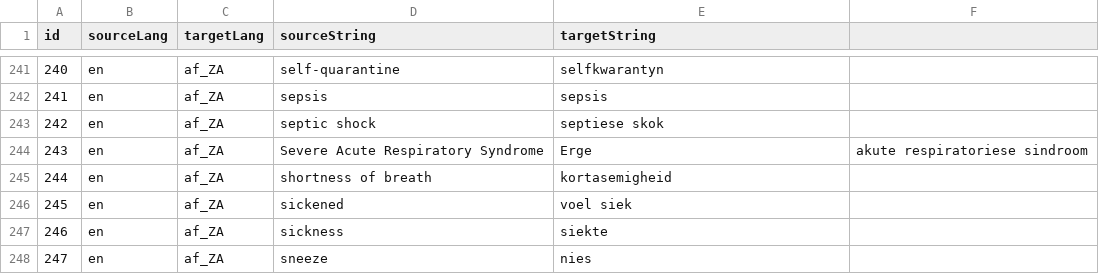
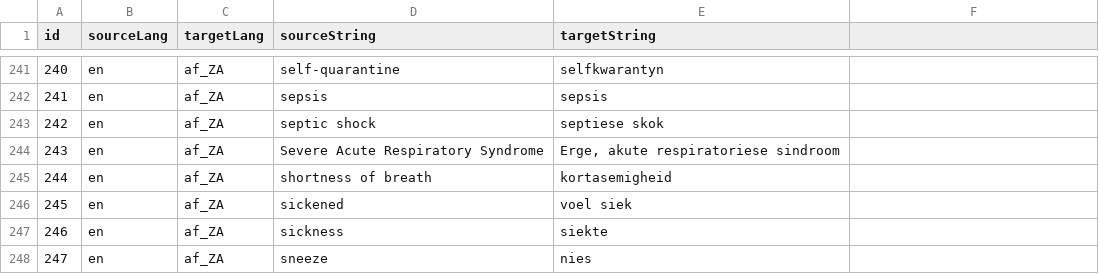
Before and after one commit to EticaAI/tico-19-hxltm, a CSV file: data/original/terminology/facebook/en_af-ZA.csv, drawn as a sheet; only a part is shown, gaps mark what is left out.

```diff
--- a/data/original/terminology/facebook/en_af-ZA.csv
+++ b/data/original/terminology/facebook/en_af-ZA.csv
@@ -243,3 +243,3 @@ id,sourceLang,targetLang,sourceString,targetString
 242,en,af_ZA,septic shock,septiese skok
-243,en,af_ZA,Severe Acute Respiratory Syndrome,Erge, akute respiratoriese sindroom
+243,en,af_ZA,Severe Acute Respiratory Syndrome,"Erge, akute respiratoriese sindroom"
 244,en,af_ZA,shortness of breath,kortasemigheid
```
Also changed, not shown: data/original/terminology/facebook/en_be-BY.csv, data/original/terminology/facebook/en_bg-BG.csv, 8 other files.
